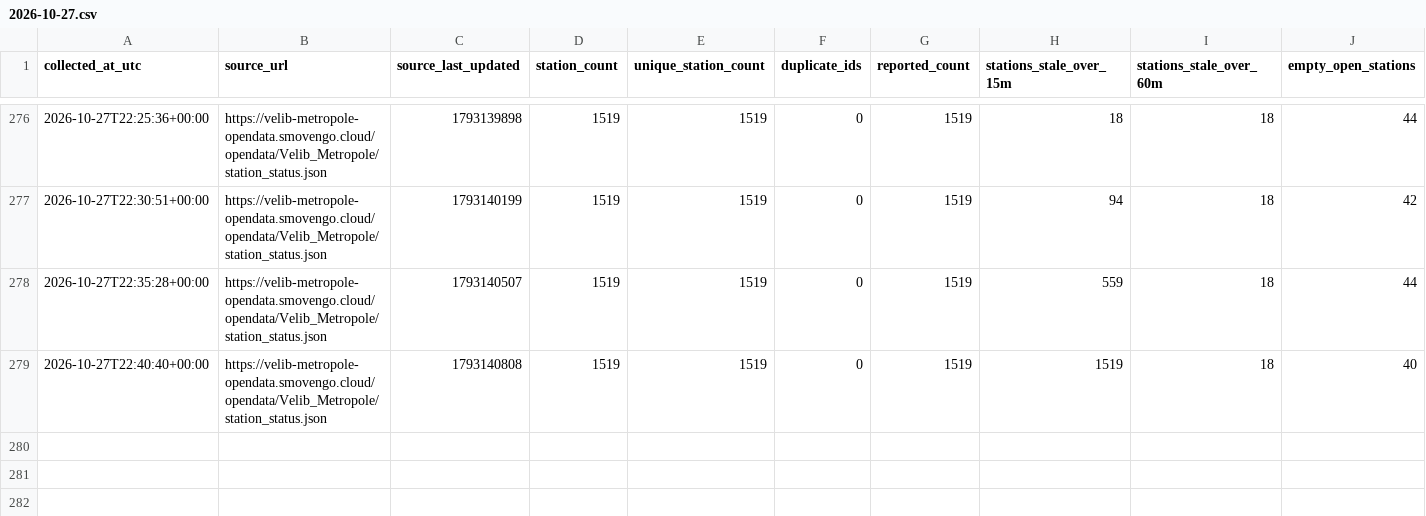
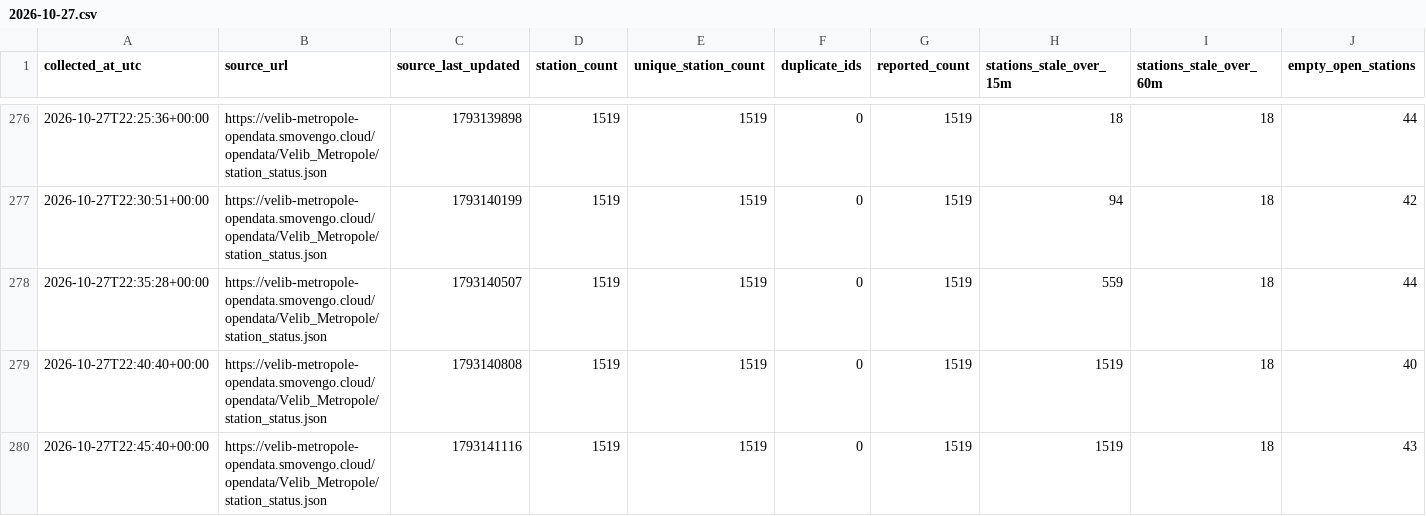
Before and after one commit to G-Akram01/velib-kit-data-science, a CSV file: data/quality/2026-10-27.csv, drawn as a sheet; only a part is shown, gaps mark what is left out; the diff names each change by its address in the sheet, - before the commit and + after, or states it on an @@ line.

```diff
--- a/data/quality/2026-10-27.csv
+++ b/data/quality/2026-10-27.csv
+row 280: 2026-10-27T22:45:40+00:00 | https://velib-metropole-opendata.smovengo.cloud/opendata/Velib_Metropole/station_status.json | 1793141116 | 1519 | 1519 | 0 | 1519 | 1519 | 18 | 43
```
Also changed, not shown: 1 other file.
